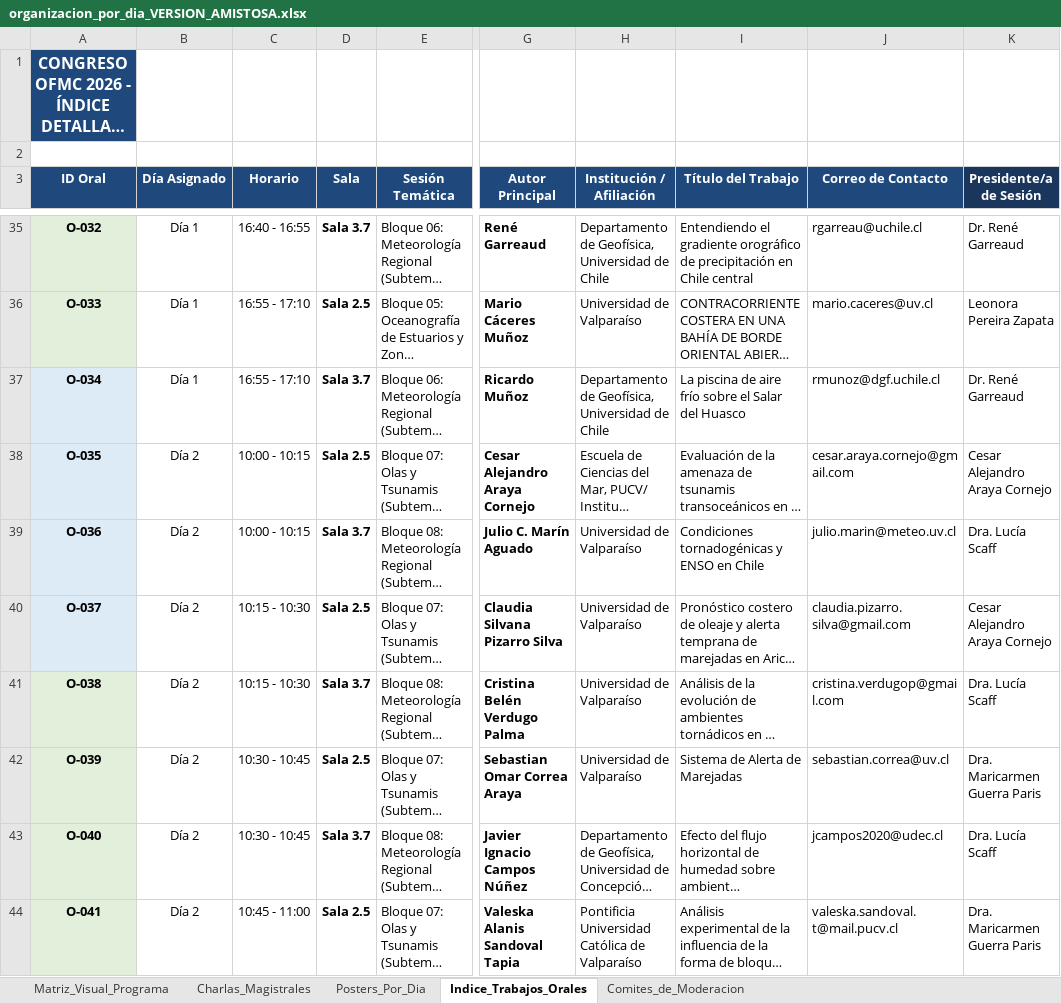
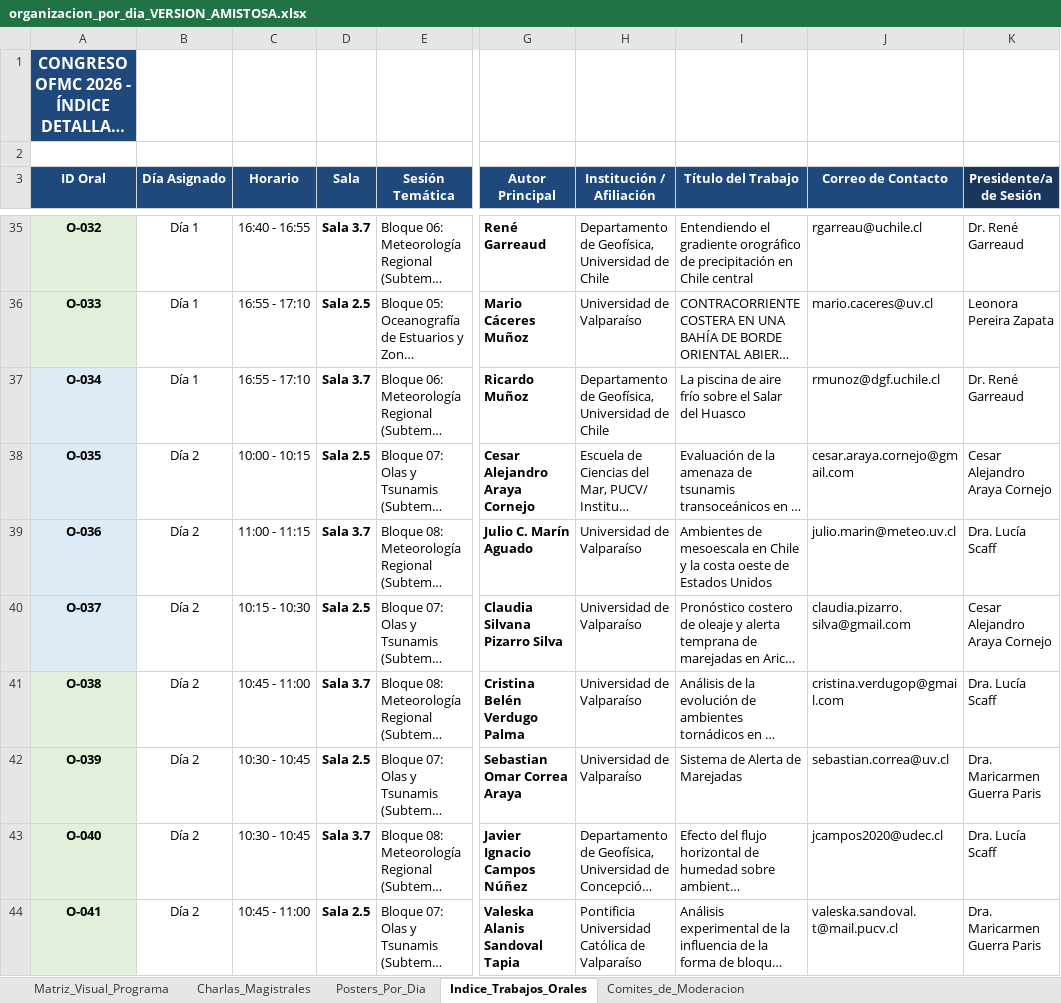
Before and after one commit to manuelcastillos/manuel_oce_castillo, an Excel workbook: app_congreso/organizacion_por_dia_VERSION_AMISTOSA.xlsx, sheet Indice_Trabajos_Orales, drawn as a sheet; only a part is shown, gaps mark what is left out; long unchanged cells end in …; values as stored, in another font and other column widths than the file's, no borders; the diff covers the shown part only; the diff names each change by its address in the sheet, - before the commit and + after, or states it on an @@ line.

```diff
--- a/app_congreso/organizacion_por_dia_VERSION_AMISTOSA.xlsx (sheet Indice_Trabajos_Orales)
+++ b/app_congreso/organizacion_por_dia_VERSION_AMISTOSA.xlsx (sheet Indice_Trabajos_Orales)
-C39 (Horario): 10:00 - 10:15
+C39 (Horario): 11:00 - 11:15
-I39 (Título del Trabajo): Condiciones tornadogénicas y ENSO en Chile
+I39 (Título del Trabajo): Ambientes de mesoescala en Chile y la costa oeste de Estados Unidos
-C41 (Horario): 10:15 - 10:30
+C41 (Horario): 10:45 - 11:00
```
Also changed, not shown: 2 removed rows and 5 edited cells elsewhere in this sheet, sheet Posters_Por_Dia, sheet Matriz_Visual_Programa, 6 other files.
